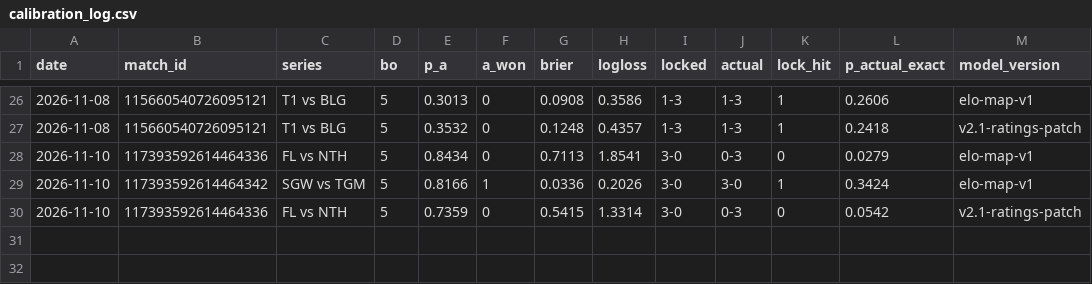
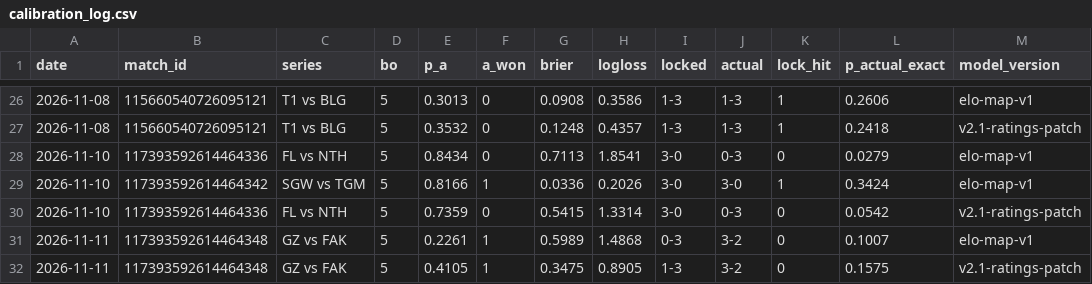
Before and after one commit to lucksociety/lol-scanner, a CSV file: calibration/calibration_log.csv, drawn as a sheet; only a part is shown, gaps mark what is left out.

```diff
--- a/calibration/calibration_log.csv
+++ b/calibration/calibration_log.csv
@@ -30 +30,3 @@ date,match_id,series,bo,p_a,a_won,brier,logloss,locked,actual,lock_hit,p_actual_
 2026-11-10,117393592614464336,FL vs NTH,5,0.7359,0,0.5415,1.3314,3-0,0-3,0,0.0542,v2.1-ratings-patch
+2026-11-11,117393592614464348,GZ vs FAK,5,0.2261,1,0.5989,1.4868,0-3,3-2,0,0.1007,elo-map-v1
+2026-11-11,117393592614464348,GZ vs FAK,5,0.4105,1,0.3475,0.8905,1-3,3-2,0,0.1575,v2.1-ratings-patch
```
